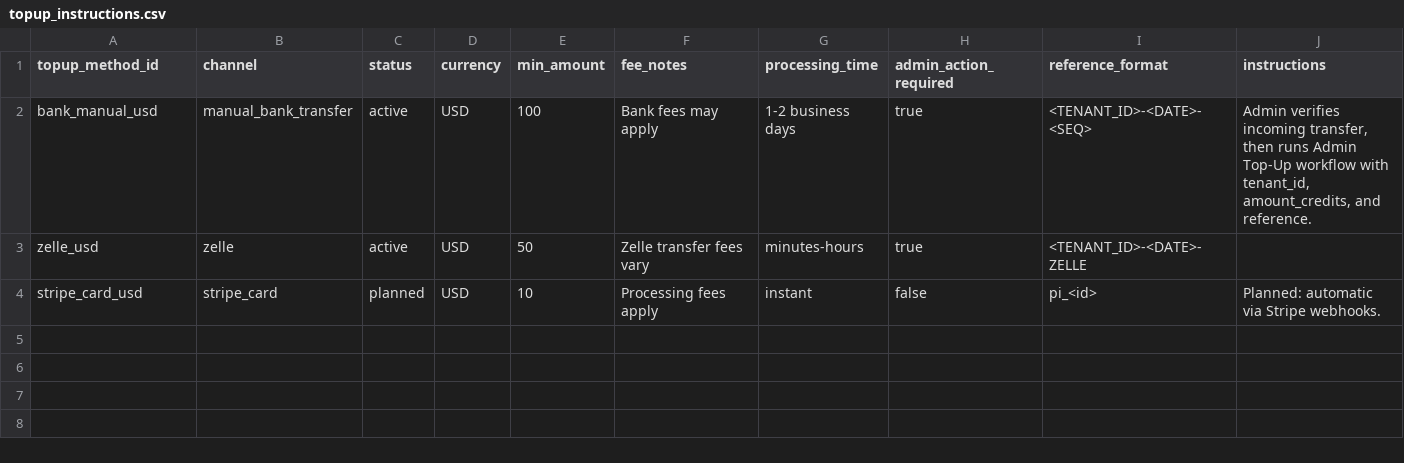
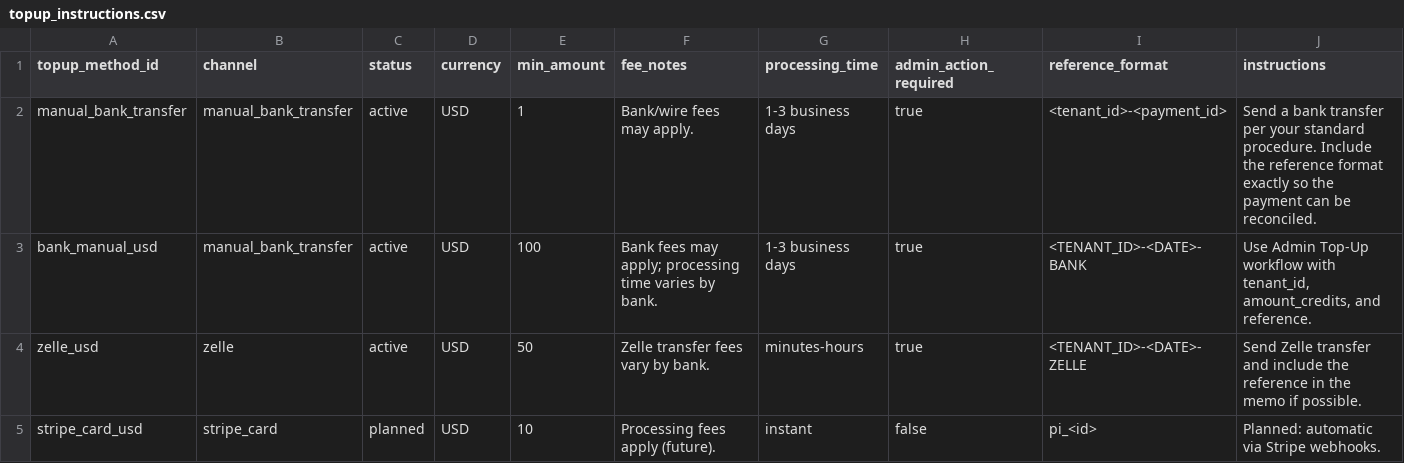
Before and after one commit to agenda-podcast/Platform, a CSV file: platform/billing/topup_instructions.csv, drawn as a sheet.

Commit message:
Update topup_instructions.csv

```diff
--- a/platform/billing/topup_instructions.csv
+++ b/platform/billing/topup_instructions.csv
@@ -1,4 +1,5 @@
 topup_method_id,channel,status,currency,min_amount,fee_notes,processing_time,admin_action_required,reference_format,instructions
-bank_manual_usd,manual_bank_transfer,active,USD,100,"Bank fees may apply","1-2 business days",true,"<TENANT_ID>-<DATE>-<SEQ>","Admin verifies incoming transfer, then runs Admin Top-Up workflow with tenant_id, amount_credits, and reference."
-zelle_usd,zelle,active,USD,50,"Zelle transfer fees vary","minutes-hours",true,"<TENANT_ID>-<DATE>-ZELLE",""
-stripe_card_usd,stripe_card,planned,USD,10,"Processing fees apply","instant",false,"pi_<id>","Planned: automatic via Stripe webhooks."
+manual_bank_transfer,manual_bank_transfer,active,USD,1,"Bank/wire fees may apply.","1-3 business days",true,"<tenant_id>-<payment_id>","Send a bank transfer per your standard procedure. Include the reference format exactly so the payment can be reconciled."
+bank_manual_usd,manual_bank_transfer,active,USD,100,"Bank fees may apply; processing time varies by bank.","1-3 business days",true,"<TENANT_ID>-<DATE>-BANK","Use Admin Top-Up workflow with tenant_id, amount_credits, and reference."
+zelle_usd,zelle,active,USD,50,"Zelle transfer fees vary by bank.","minutes-hours",true,"<TENANT_ID>-<DATE>-ZELLE","Send Zelle transfer and include the reference in the memo if possible."
+stripe_card_usd,stripe_card,planned,USD,10,"Processing fees apply (future).","instant",false,"pi_<id>","Planned: automatic via Stripe webhooks."
```
